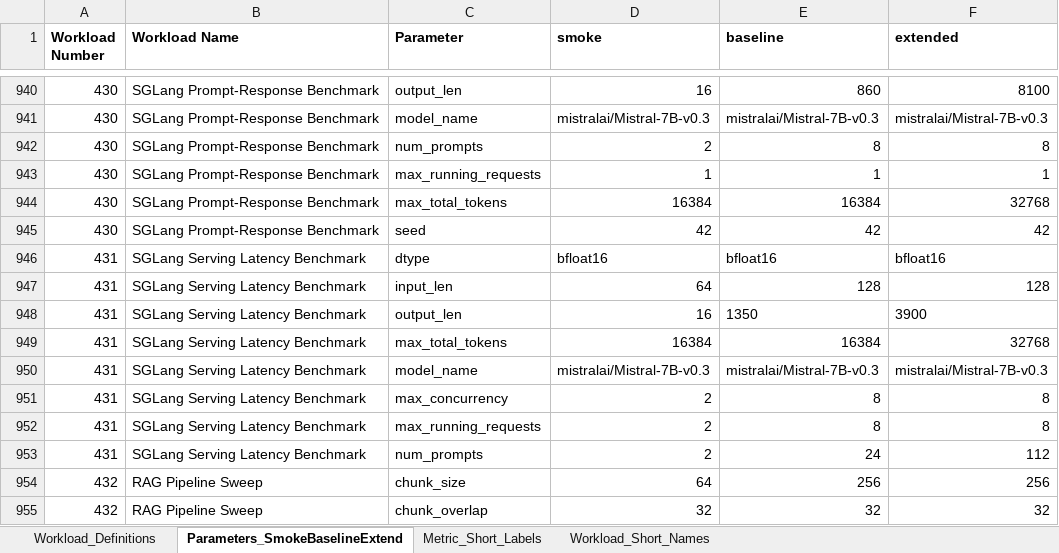
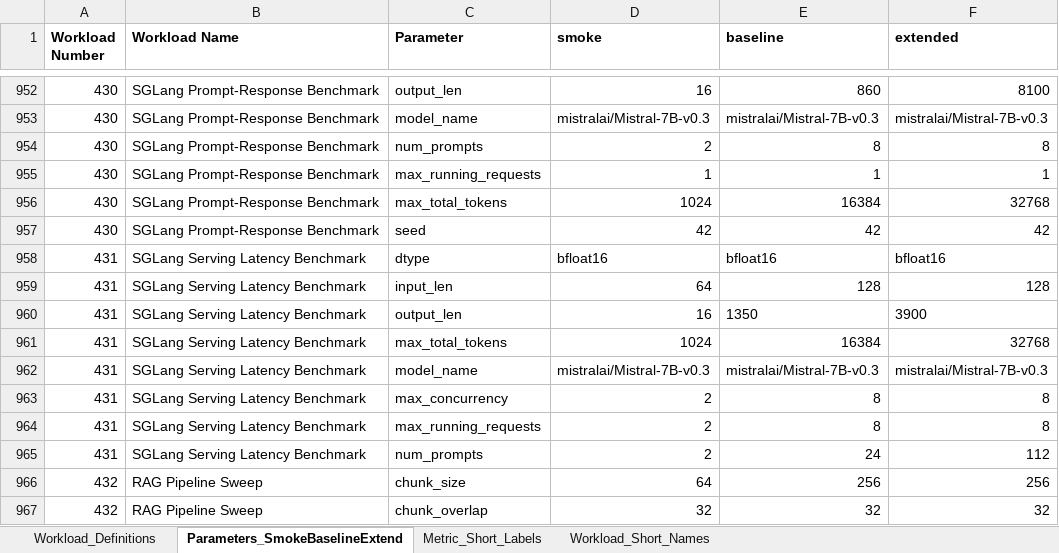
Before and after one commit to garys-gpu-benchmarks/ai-agent-gpu-benchmark-repo-generator, an Excel workbook: BenchmarkSpecDefinitions.xlsx, sheet Parameters_SmokeBaselineExtend, drawn as a sheet; only a part is shown, gaps mark what is left out; values as stored, in another font and other column widths than the file's, no borders; addresses are those after the commit; the diff covers the shown part only; the diff names each change by its address in the sheet, - before the commit and + after, or states it on an @@ line.

```diff
--- a/BenchmarkSpecDefinitions.xlsx (sheet Parameters_SmokeBaselineExtend)
+++ b/BenchmarkSpecDefinitions.xlsx (sheet Parameters_SmokeBaselineExtend)
-D956 (smoke): 16384
+D956 (smoke): 1024
-D961 (smoke): 16384
+D961 (smoke): 1024
```
Also changed, not shown: 12 added rows and 6 edited cells elsewhere in this sheet, sheet Workload_Definitions, 52 other files.
